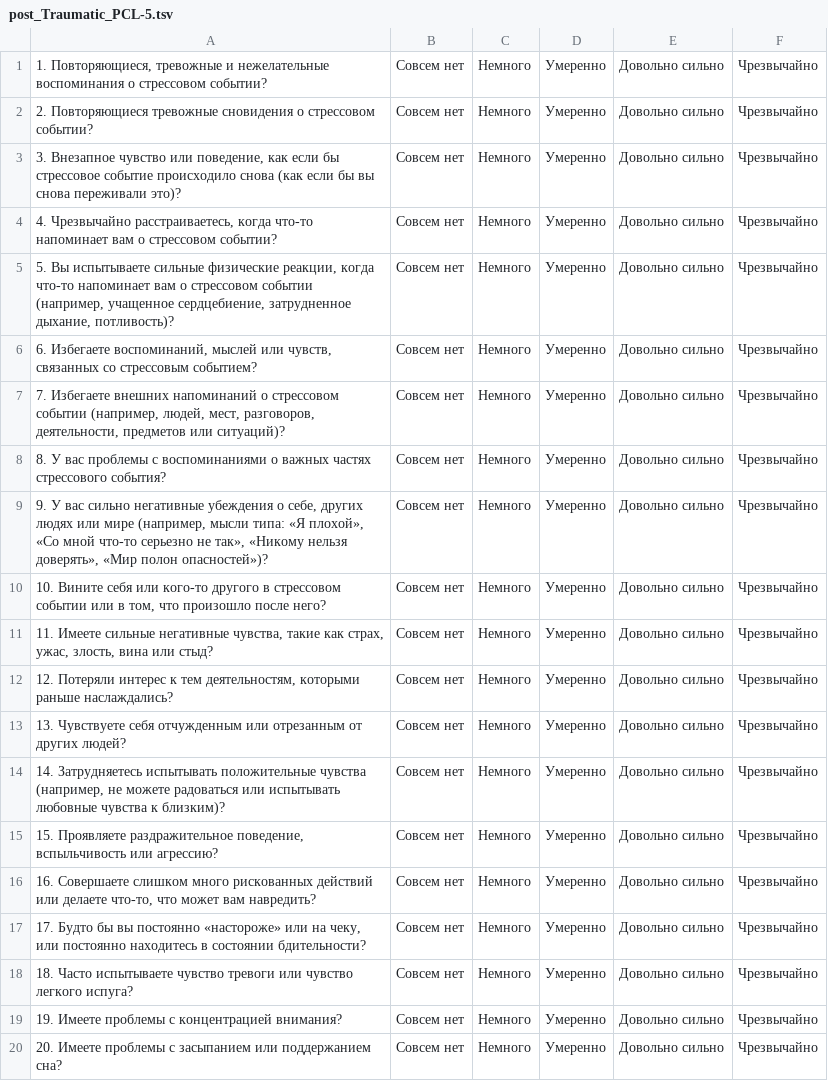
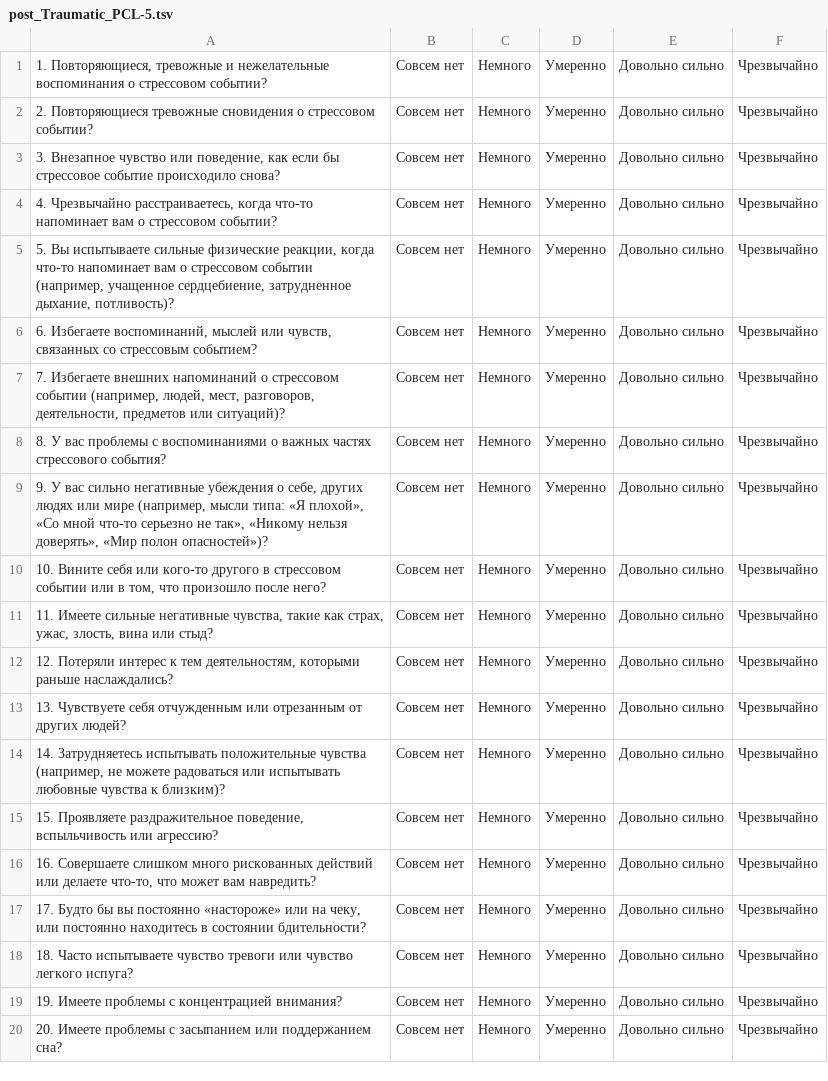
Before and after one commit to Imran23A/psy_bot, a TSV file: post_Traumatic_PCL-5.tsv, drawn as a sheet.

```diff
--- a/post_Traumatic_PCL-5.tsv
+++ b/post_Traumatic_PCL-5.tsv
@@ -2,3 +2,3 @@
 2. Повторяющиеся тревожные сновидения о стрессовом событии?	Совсем нет	Немного	Умеренно	Довольно сильно	Чрезвычайно
-3. Внезапное чувство или поведение, как если бы стрессовое событие происходило снова (как если бы вы снова переживали это)?	Совсем нет	Немного	Умеренно	Довольно сильно	Чрезвычайно
+3. Внезапное чувство или поведение, как если бы стрессовое событие происходило снова?	Совсем нет	Немного	Умеренно	Довольно сильно	Чрезвычайно
 4. Чрезвычайно расстраиваетесь, когда что-то напоминает вам о стрессовом событии?	Совсем нет	Немного	Умеренно	Довольно сильно	Чрезвычайно
```
Also changed, not shown: Becks_anxiety.tsv, Becks_depress.tsv, 1 other file.
